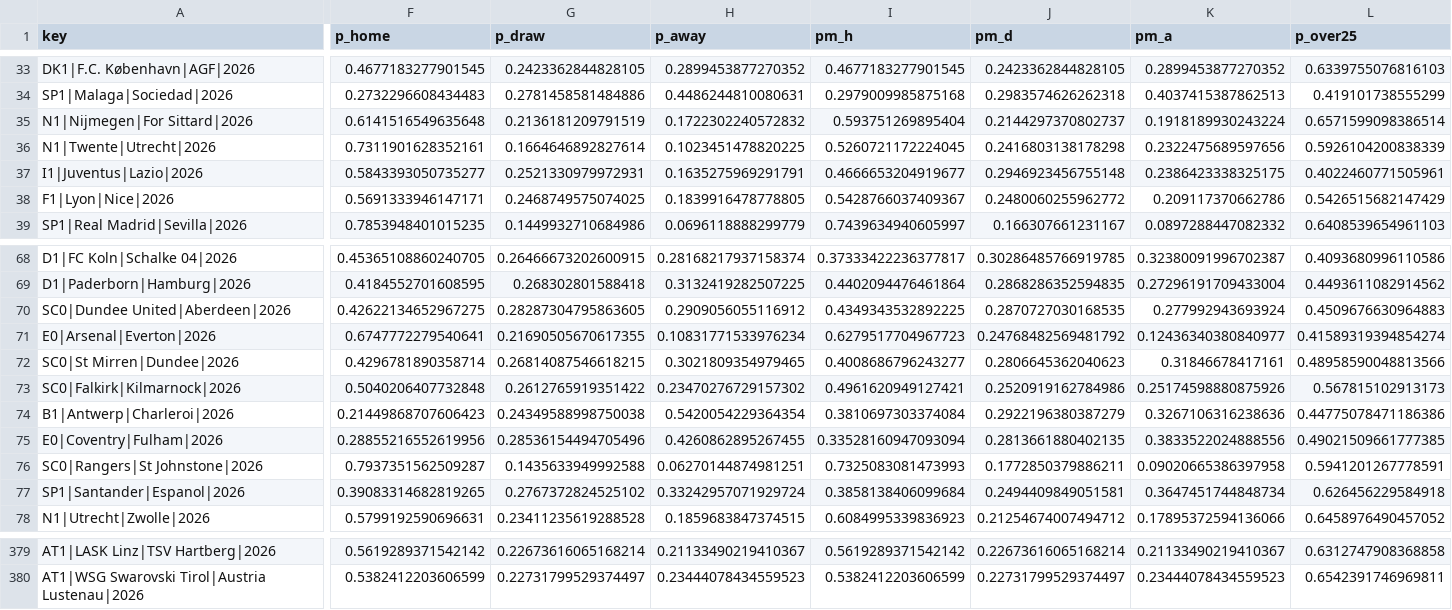
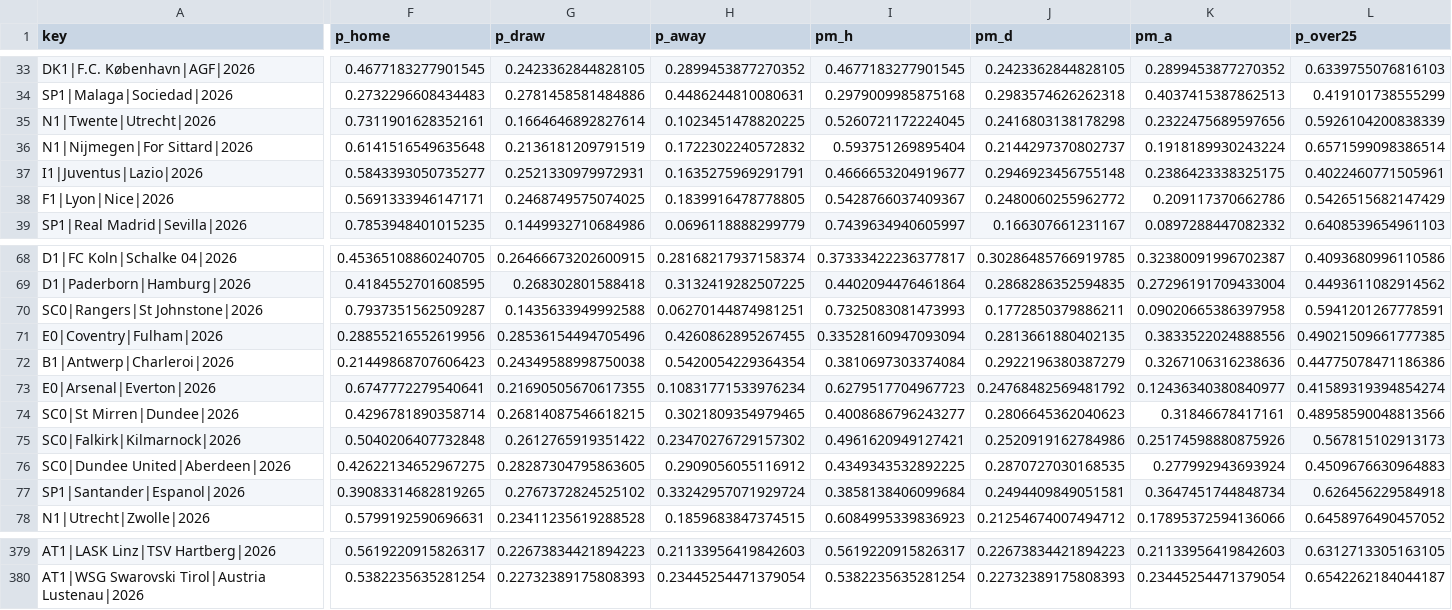
Before and after one commit to majovec/1, a CSV file: data/predictions_log.csv, drawn as a sheet; only a part is shown, gaps mark what is left out; the diff covers the shown part only; the diff names each change by its address in the sheet, - before the commit and + after, or states it on an @@ line.

```diff
--- a/data/predictions_log.csv
+++ b/data/predictions_log.csv
@@ row 36 moved to row 35: N1|Twente|Utrecht|2026 @@
@@ row 76 moved to row 70: SC0|Rangers|St Johnstone|2026 @@
@@ row 75 moved to row 71: E0|Coventry|Fulham|2026 @@
@@ row 74 moved to row 72: B1|Antwerp|Charleroi|2026 @@
@@ row 70 moved to row 76: SC0|Dundee United|Aberdeen|2026 @@
-F379 (p_home): 0.5619289371542142
+F379 (p_home): 0.5619220915826317
-G379 (p_draw): 0.22673616065168214
+G379 (p_draw): 0.22673834421894223
-H379 (p_away): 0.21133490219410367
+H379 (p_away): 0.21133956419842603
-I379 (pm_h): 0.5619289371542142
+I379 (pm_h): 0.5619220915826317
-J379 (pm_d): 0.22673616065168214
+J379 (pm_d): 0.22673834421894223
-K379 (pm_a): 0.21133490219410367
+K379 (pm_a): 0.21133956419842603
-L379 (p_over25): 0.6312747908368858
+L379 (p_over25): 0.6312713305163105
-F380 (p_home): 0.5382412203606599
+F380 (p_home): 0.5382235635281254
-G380 (p_draw): 0.22731799529374497
+G380 (p_draw): 0.22732389175808393
-H380 (p_away): 0.23444078434559523
+H380 (p_away): 0.23445254471379054
-I380 (pm_h): 0.5382412203606599
+I380 (pm_h): 0.5382235635281254
-J380 (pm_d): 0.22731799529374497
+J380 (pm_d): 0.22732389175808393
-K380 (pm_a): 0.23444078434559523
+K380 (pm_a): 0.23445254471379054
-L380 (p_over25): 0.6542391746969811
+L380 (p_over25): 0.6542262184044187
```
Also changed, not shown: 38 moved rows and 142 edited cells elsewhere in this file, data/matches.csv, 6 other files.
